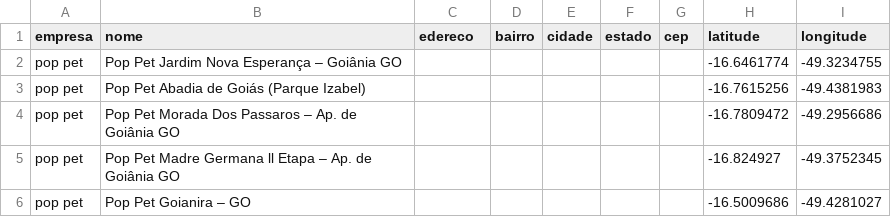
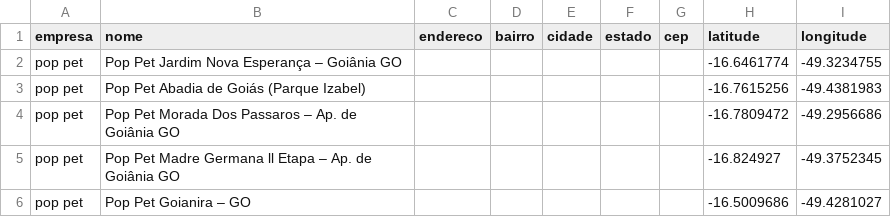
Before and after one commit to rafa-trindade/petstore-scraping, a CSV file: data/bronze/pop_pet_bronze.csv, drawn as a sheet; only a part is shown.

```diff
--- a/data/bronze/pop_pet_bronze.csv
+++ b/data/bronze/pop_pet_bronze.csv
@@ -1,2 +1,2 @@
-empresa;nome;edereco;bairro;cidade;estado;cep;latitude;longitude
+empresa;nome;endereco;bairro;cidade;estado;cep;latitude;longitude
 pop pet;Pop Pet Jardim Nova Esperança – Goiânia GO;;;;;;-16.6461774;-49.3234755
```
Also changed, not shown: pop_pet_lojas.csv, 5 other files.
